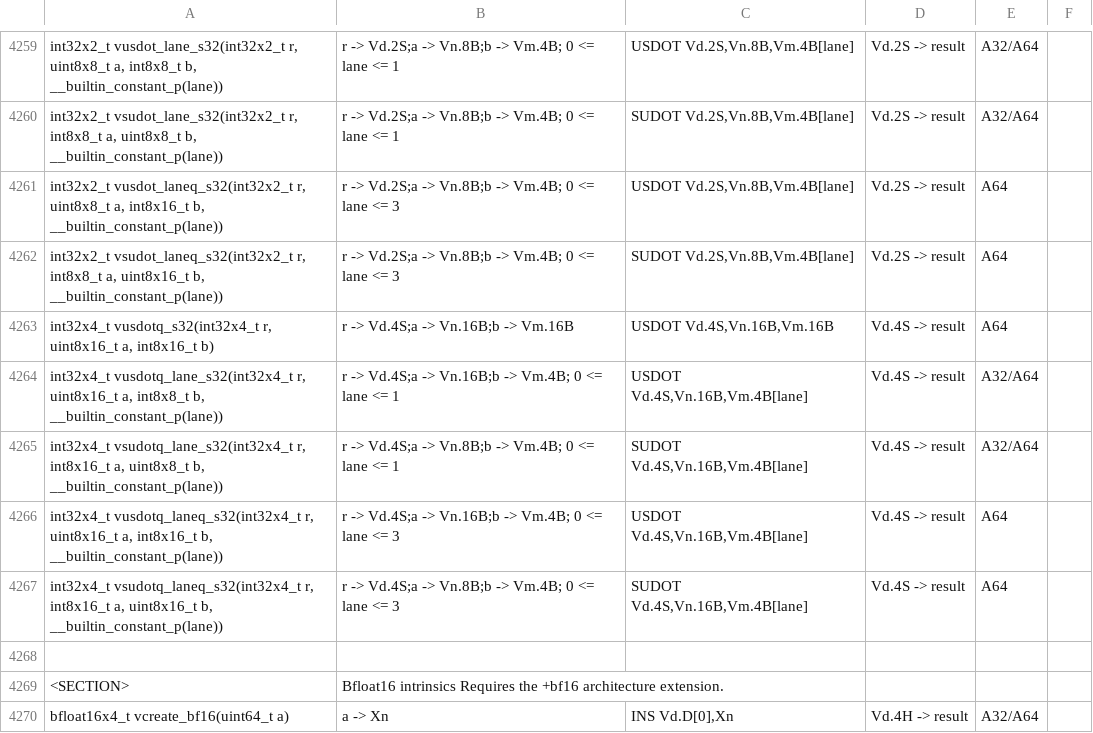
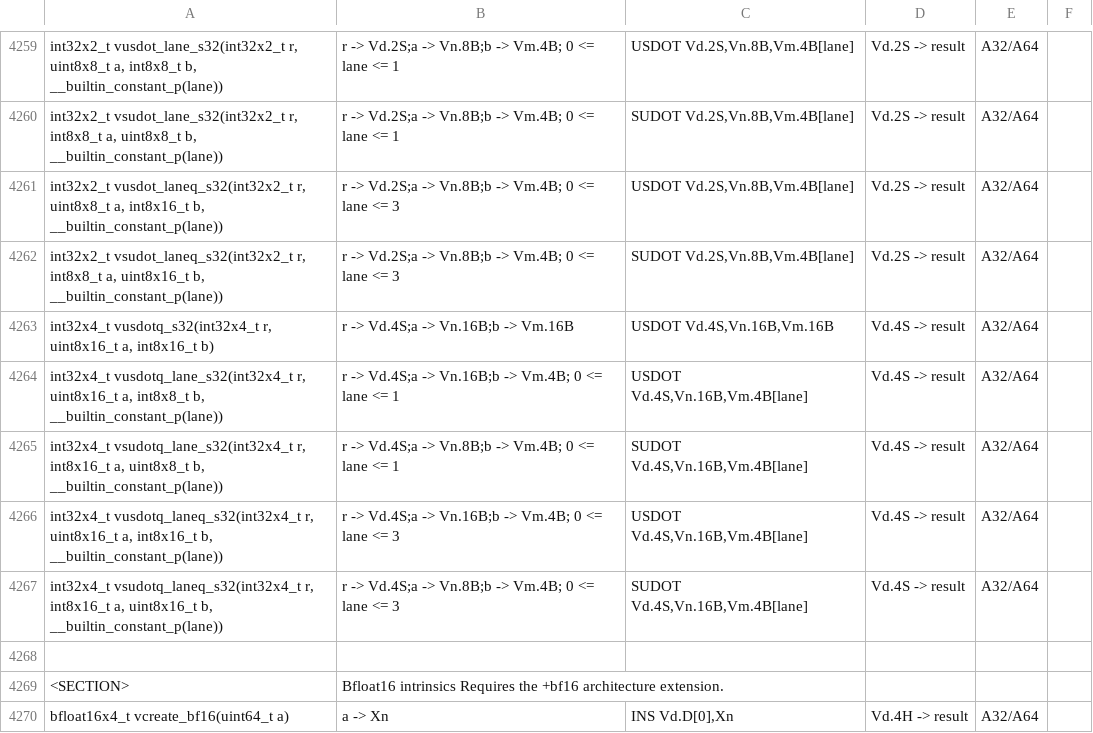
Before and after one commit to ARM-software/acle, a CSV file: tools/intrinsic_db/advsimd.csv, drawn as a sheet; only a part is shown, gaps mark what is left out.

```diff
--- a/tools/intrinsic_db/advsimd.csv
+++ b/tools/intrinsic_db/advsimd.csv
@@ -4260,9 +4260,9 @@ int32x2_t vusdot_lane_s32(int32x2_t r, uint8x8_t a, int8x8_t b, __builtin_consta
 int32x2_t vsudot_lane_s32(int32x2_t r, int8x8_t a, uint8x8_t b, __builtin_constant_p(lane))	r -> Vd.2S;a -> Vn.8B;b -> Vm.4B; 0 <= lane <= 1	SUDOT Vd.2S,Vn.8B,Vm.4B[lane]	Vd.2S -> result	A32/A64
-int32x2_t vusdot_laneq_s32(int32x2_t r, uint8x8_t a, int8x16_t b, __builtin_constant_p(lane))	r -> Vd.2S;a -> Vn.8B;b -> Vm.4B; 0 <= lane <= 3	USDOT Vd.2S,Vn.8B,Vm.4B[lane]	Vd.2S -> result	A64
-int32x2_t vsudot_laneq_s32(int32x2_t r, int8x8_t a, uint8x16_t b, __builtin_constant_p(lane))	r -> Vd.2S;a -> Vn.8B;b -> Vm.4B; 0 <= lane <= 3	SUDOT Vd.2S,Vn.8B,Vm.4B[lane]	Vd.2S -> result	A64
-int32x4_t vusdotq_s32(int32x4_t r, uint8x16_t a, int8x16_t b)	r -> Vd.4S;a -> Vn.16B;b -> Vm.16B	USDOT Vd.4S,Vn.16B,Vm.16B	Vd.4S -> result	A64
+int32x2_t vusdot_laneq_s32(int32x2_t r, uint8x8_t a, int8x16_t b, __builtin_constant_p(lane))	r -> Vd.2S;a -> Vn.8B;b -> Vm.4B; 0 <= lane <= 3	USDOT Vd.2S,Vn.8B,Vm.4B[lane]	Vd.2S -> result	A32/A64
+int32x2_t vsudot_laneq_s32(int32x2_t r, int8x8_t a, uint8x16_t b, __builtin_constant_p(lane))	r -> Vd.2S;a -> Vn.8B;b -> Vm.4B; 0 <= lane <= 3	SUDOT Vd.2S,Vn.8B,Vm.4B[lane]	Vd.2S -> result	A32/A64
+int32x4_t vusdotq_s32(int32x4_t r, uint8x16_t a, int8x16_t b)	r -> Vd.4S;a -> Vn.16B;b -> Vm.16B	USDOT Vd.4S,Vn.16B,Vm.16B	Vd.4S -> result	A32/A64
 int32x4_t vusdotq_lane_s32(int32x4_t r, uint8x16_t a, int8x8_t b, __builtin_constant_p(lane))	r -> Vd.4S;a -> Vn.16B;b -> Vm.4B; 0 <= lane <= 1	USDOT Vd.4S,Vn.16B,Vm.4B[lane]	Vd.4S -> result	A32/A64
 int32x4_t vsudotq_lane_s32(int32x4_t r, int8x16_t a, uint8x8_t b, __builtin_constant_p(lane))	r -> Vd.4S;a -> Vn.8B;b -> Vm.4B; 0 <= lane <= 1	SUDOT Vd.4S,Vn.16B,Vm.4B[lane]	Vd.4S -> result	A32/A64
-int32x4_t vusdotq_laneq_s32(int32x4_t r, uint8x16_t a, int8x16_t b, __builtin_constant_p(lane))	r -> Vd.4S;a -> Vn.16B;b -> Vm.4B; 0 <= lane <= 3	USDOT Vd.4S,Vn.16B,Vm.4B[lane]	Vd.4S -> result	A64
-int32x4_t vsudotq_laneq_s32(int32x4_t r, int8x16_t a, uint8x16_t b, __builtin_constant_p(lane))	r -> Vd.4S;a -> Vn.8B;b -> Vm.4B; 0 <= lane <= 3	SUDOT Vd.4S,Vn.16B,Vm.4B[lane]	Vd.4S -> result	A64
+int32x4_t vusdotq_laneq_s32(int32x4_t r, uint8x16_t a, int8x16_t b, __builtin_constant_p(lane))	r -> Vd.4S;a -> Vn.16B;b -> Vm.4B; 0 <= lane <= 3	USDOT Vd.4S,Vn.16B,Vm.4B[lane]	Vd.4S -> result	A32/A64
+int32x4_t vsudotq_laneq_s32(int32x4_t r, int8x16_t a, uint8x16_t b, __builtin_constant_p(lane))	r -> Vd.4S;a -> Vn.8B;b -> Vm.4B; 0 <= lane <= 3	SUDOT Vd.4S,Vn.16B,Vm.4B[lane]	Vd.4S -> result	A32/A64
 
```
Also changed, not shown: 2 other files.
